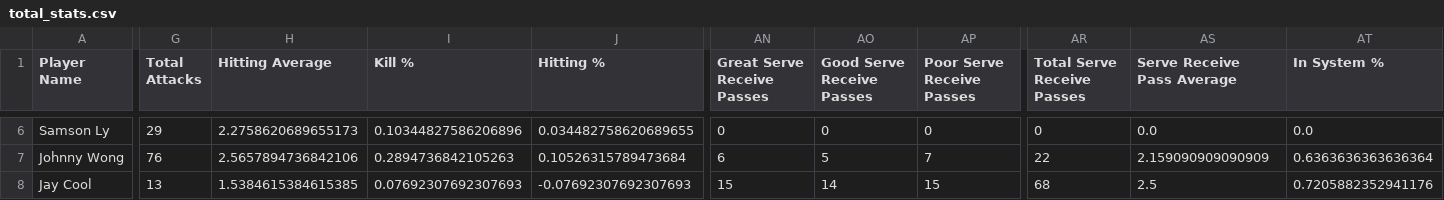
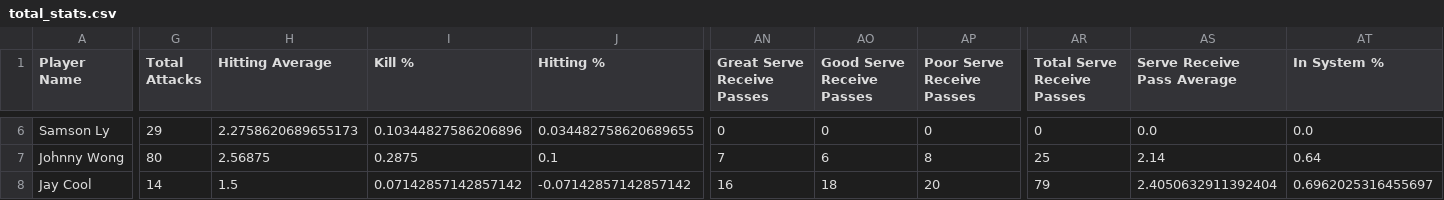
Before and after one commit to khoi16ngo/VollleyballStats, a CSV file: results/total_stats.csv, drawn as a sheet; only a part is shown, gaps mark what is left out; the diff covers the shown part only; the diff names each change by its address in the sheet, - before the commit and + after, or states it on an @@ line.

```diff
--- a/results/total_stats.csv
+++ b/results/total_stats.csv
-G7 (Total Attacks): 76
+G7 (Total Attacks): 80
-H7 (Hitting Average): 2.5657894736842106
+H7 (Hitting Average): 2.56875
-I7 (Kill %): 0.2894736842105263
+I7 (Kill %): 0.2875
-J7 (Hitting %): 0.10526315789473684
+J7 (Hitting %): 0.1
-AN7 (Great Serve Receive Passes): 6
+AN7 (Great Serve Receive Passes): 7
-AO7 (Good Serve Receive Passes): 5
+AO7 (Good Serve Receive Passes): 6
-AP7 (Poor Serve Receive Passes): 7
+AP7 (Poor Serve Receive Passes): 8
-AR7 (Total Serve Receive Passes): 22
+AR7 (Total Serve Receive Passes): 25
-AS7 (Serve Receive Pass Average): 2.159090909090909
+AS7 (Serve Receive Pass Average): 2.14
-AT7 (In System %): 0.6363636363636364
+AT7 (In System %): 0.64
-G8 (Total Attacks): 13
+G8 (Total Attacks): 14
-H8 (Hitting Average): 1.5384615384615385
+H8 (Hitting Average): 1.5
-I8 (Kill %): 0.07692307692307693
+I8 (Kill %): 0.07142857142857142
-J8 (Hitting %): -0.07692307692307693
+J8 (Hitting %): -0.07142857142857142
-AN8 (Great Serve Receive Passes): 15
+AN8 (Great Serve Receive Passes): 16
-AO8 (Good Serve Receive Passes): 14
+AO8 (Good Serve Receive Passes): 18
-AP8 (Poor Serve Receive Passes): 15
+AP8 (Poor Serve Receive Passes): 20
-AR8 (Total Serve Receive Passes): 68
+AR8 (Total Serve Receive Passes): 79
-AS8 (Serve Receive Pass Average): 2.5
+AS8 (Serve Receive Pass Average): 2.4050632911392404
-AT8 (In System %): 0.7205882352941176
+AT8 (In System %): 0.6962025316455697
```
Also changed, not shown: 163 edited cells elsewhere in this file, 5 other files.
